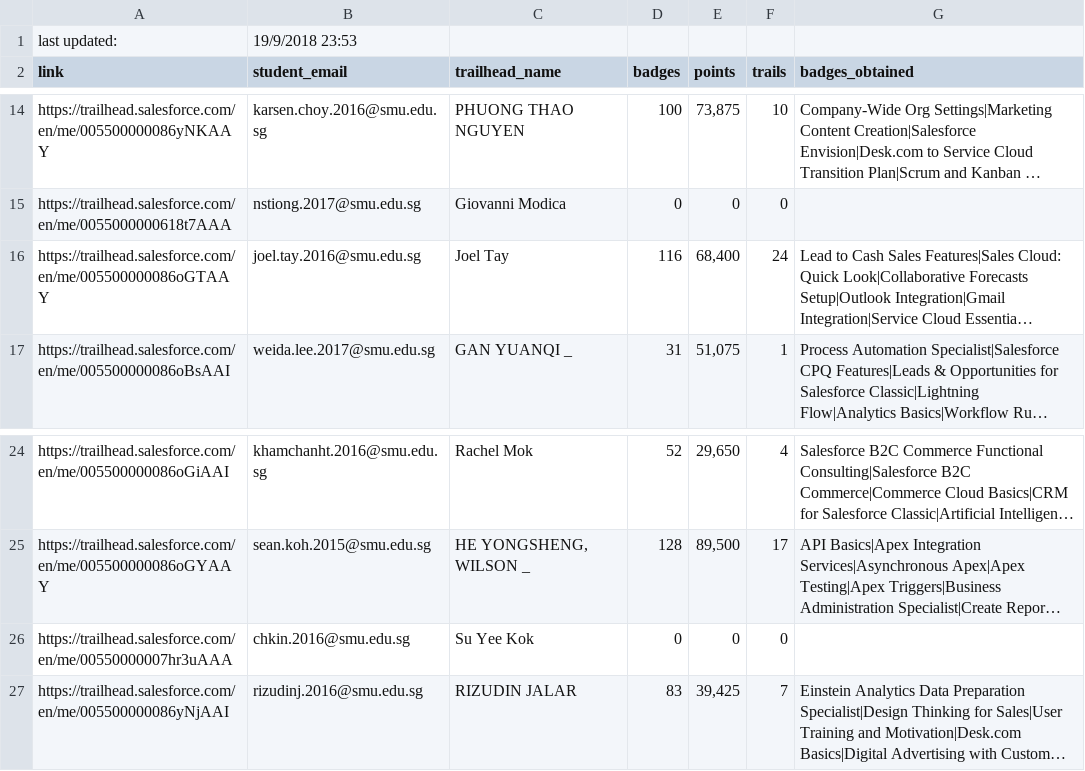
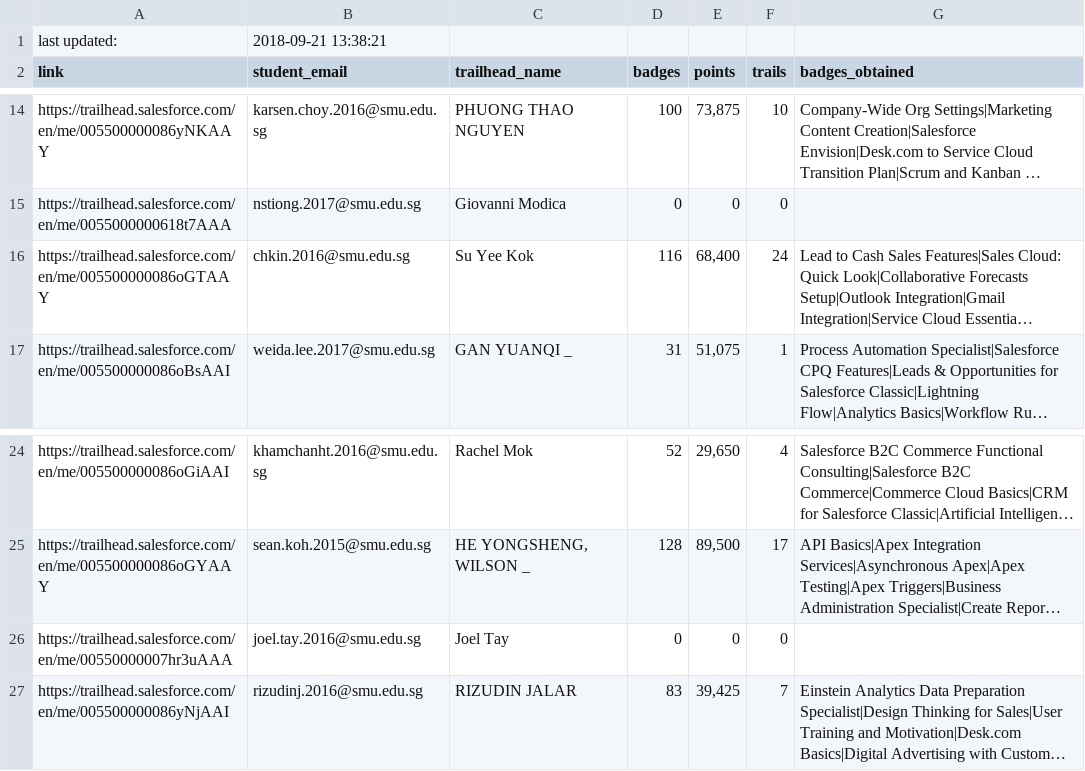
Before and after one commit to joeltaydy/MayhemFive, a CSV file: CLE/clt_files/trailhead-points.csv, drawn as a sheet; only a part is shown, gaps mark what is left out; long unchanged cells end in …; the diff names each change by its address in the sheet, - before the commit and + after, or states it on an @@ line.

```diff
--- a/CLE/clt_files/trailhead-points.csv
+++ b/CLE/clt_files/trailhead-points.csv
-B1 (student_email): 19/9/2018 23:53
+B1 (student_email): 2018-09-21 13:38:21
-B16 (student_email): joel.tay.2016@smu.edu.sg
+B16 (student_email): chkin.2016@smu.edu.sg
-C16 (trailhead_name): Joel Tay
+C16 (trailhead_name): Su Yee Kok
-B26 (student_email): chkin.2016@smu.edu.sg
+B26 (student_email): joel.tay.2016@smu.edu.sg
-C26 (trailhead_name): Su Yee Kok
+C26 (trailhead_name): Joel Tay
```
Also changed, not shown: 2 other files.
